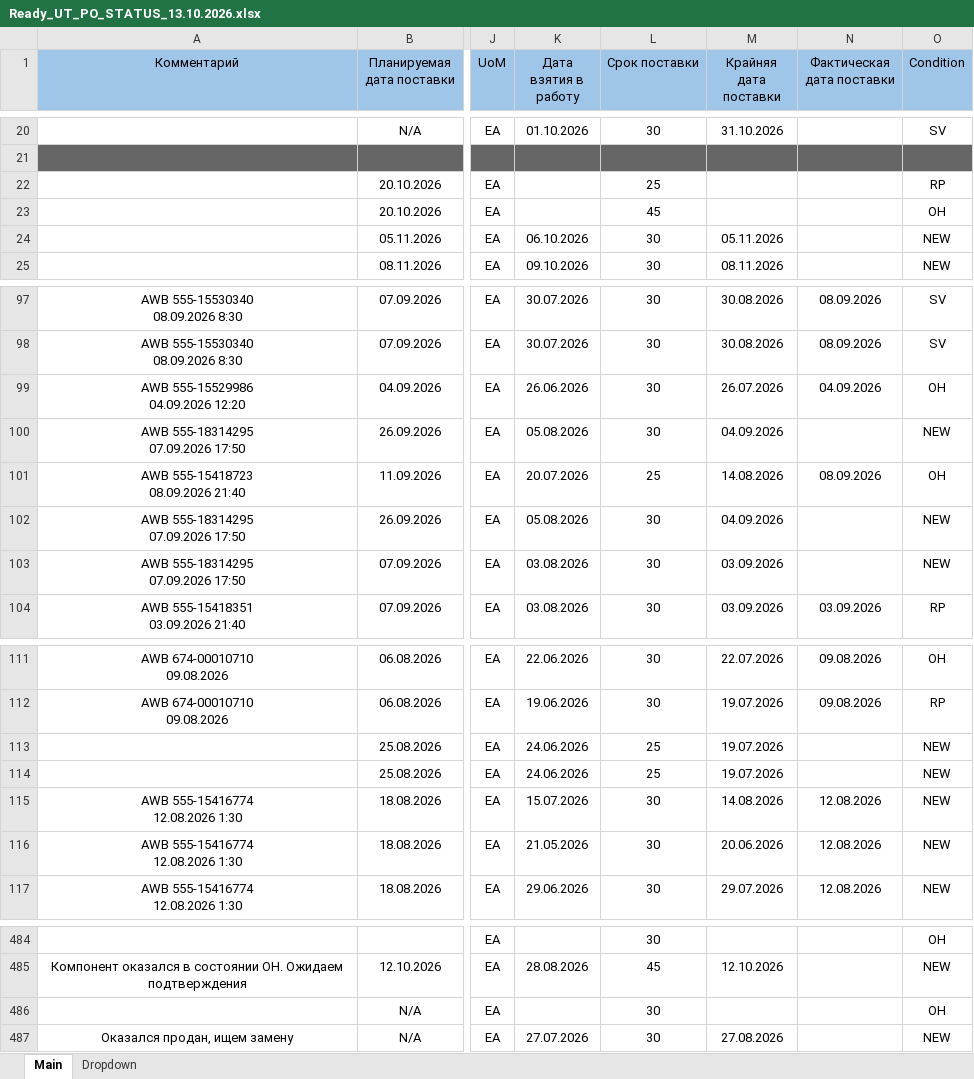
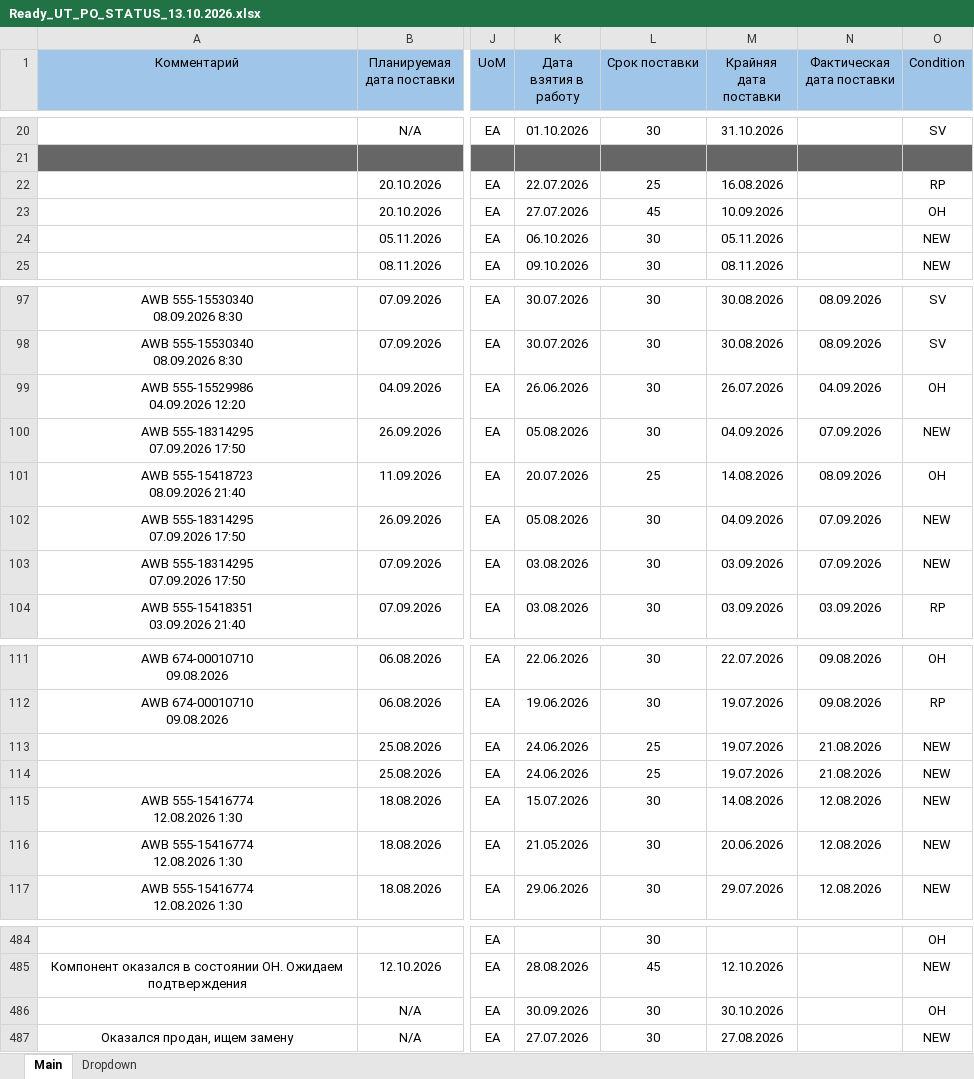
Before and after one commit to alexanderp-cell/Main, an Excel workbook: Ready_UT_PO_STATUS_13.10.2026.xlsx, sheet Main, drawn as a sheet; only a part is shown, gaps mark what is left out; values as stored, in another font and other column widths than the file's, no borders; conditional formats not drawn; the diff covers the shown part only; the diff names each change by its address in the sheet, - before the commit and + after, or states it on an @@ line.

```diff
--- a/Ready_UT_PO_STATUS_13.10.2026.xlsx (sheet Main)
+++ b/Ready_UT_PO_STATUS_13.10.2026.xlsx (sheet Main)
-K22 (Дата взятия в работу): (empty)
+K22 (Дата взятия в работу): 22.07.2026
-M22 (Крайняя дата поставки): (empty)
+M22 (Крайняя дата поставки): 16.08.2026
-K23 (Дата взятия в работу): (empty)
+K23 (Дата взятия в работу): 27.07.2026
-M23 (Крайняя дата поставки): (empty)
+M23 (Крайняя дата поставки): 10.09.2026
-N100 (Фактическая дата поставки): (empty)
+N100 (Фактическая дата поставки): 07.09.2026
-N102:N103 (Фактическая дата поставки): (empty)
+N102:N103 (Фактическая дата поставки): 07.09.2026
-N113:N114 (Фактическая дата поставки): (empty)
+N113:N114 (Фактическая дата поставки): 21.08.2026
-K486 (Дата взятия в работу): (empty)
+K486 (Дата взятия в работу): 30.09.2026
-M486 (Крайняя дата поставки): (empty)
+M486 (Крайняя дата поставки): 30.10.2026
```
Also changed, not shown: 32 edited cells elsewhere in this sheet, 2 other files.
